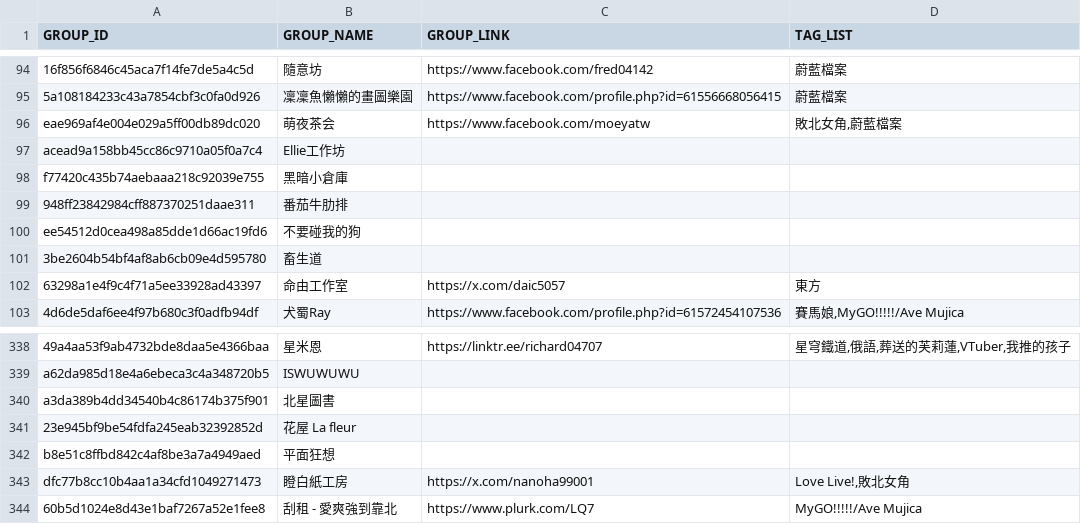
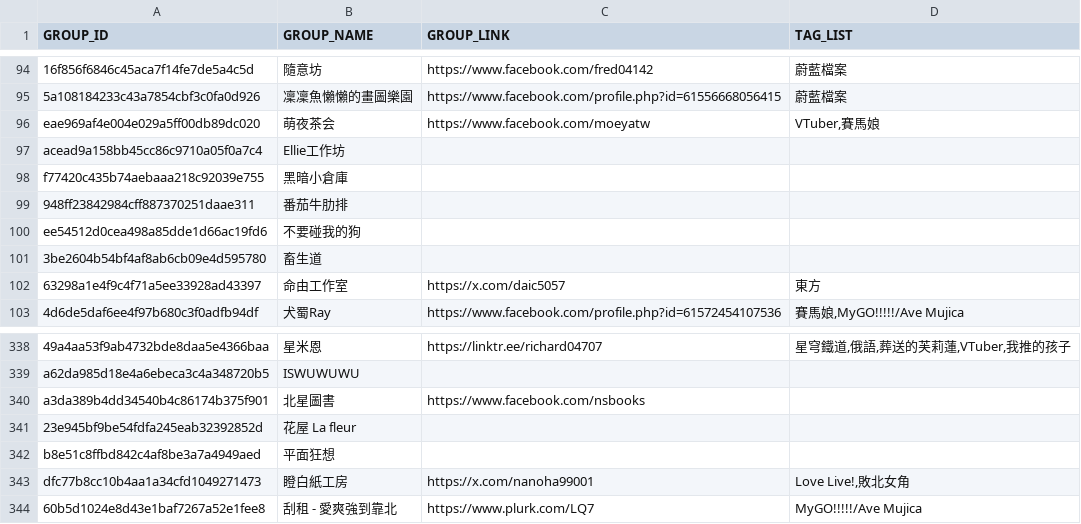
Before and after one commit to nh60211as/DoujinMapMarker, a CSV file: data/PF42/group-list.csv, drawn as a sheet; only a part is shown, gaps mark what is left out; the diff covers the shown part only; the diff names each change by its address in the sheet, - before the commit and + after, or states it on an @@ line.

Commit message:
feat: update group data

```diff
--- a/data/PF42/group-list.csv
+++ b/data/PF42/group-list.csv
-D96 (TAG_LIST): 敗北女角,蔚藍檔案
+D96 (TAG_LIST): VTuber,賽馬娘
-C340 (GROUP_LINK): (empty)
+C340 (GROUP_LINK): https://www.facebook.com/nsbooks
```
Also changed, not shown: 12 edited cells elsewhere in this file, 1 other file.
